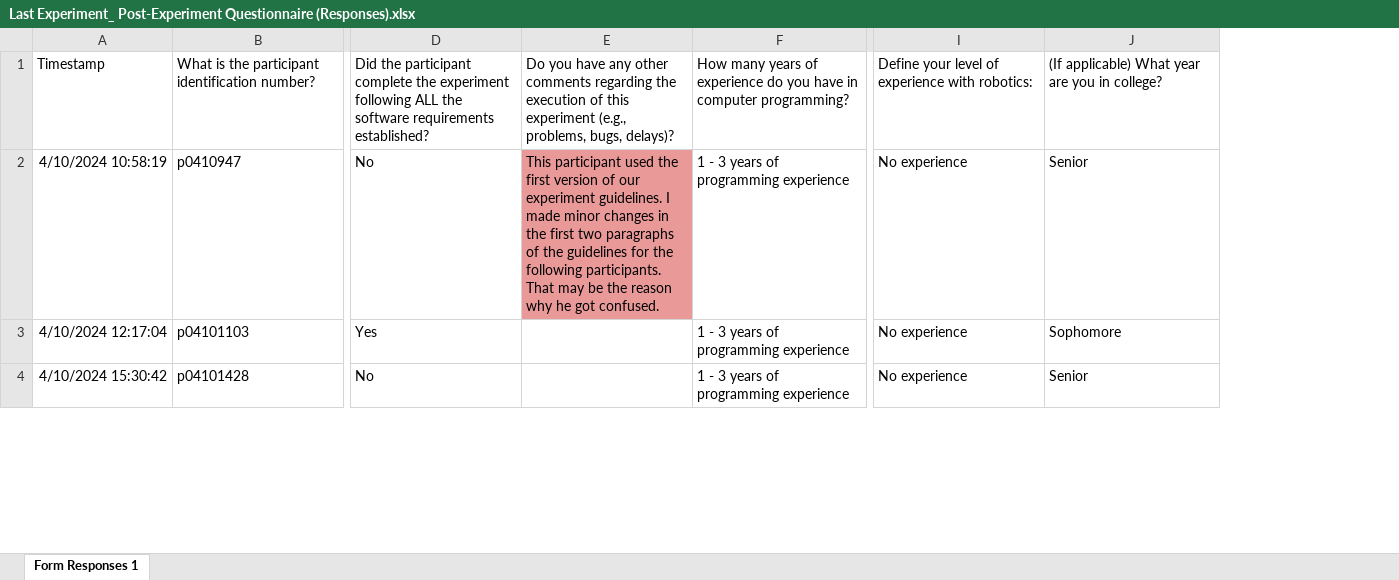
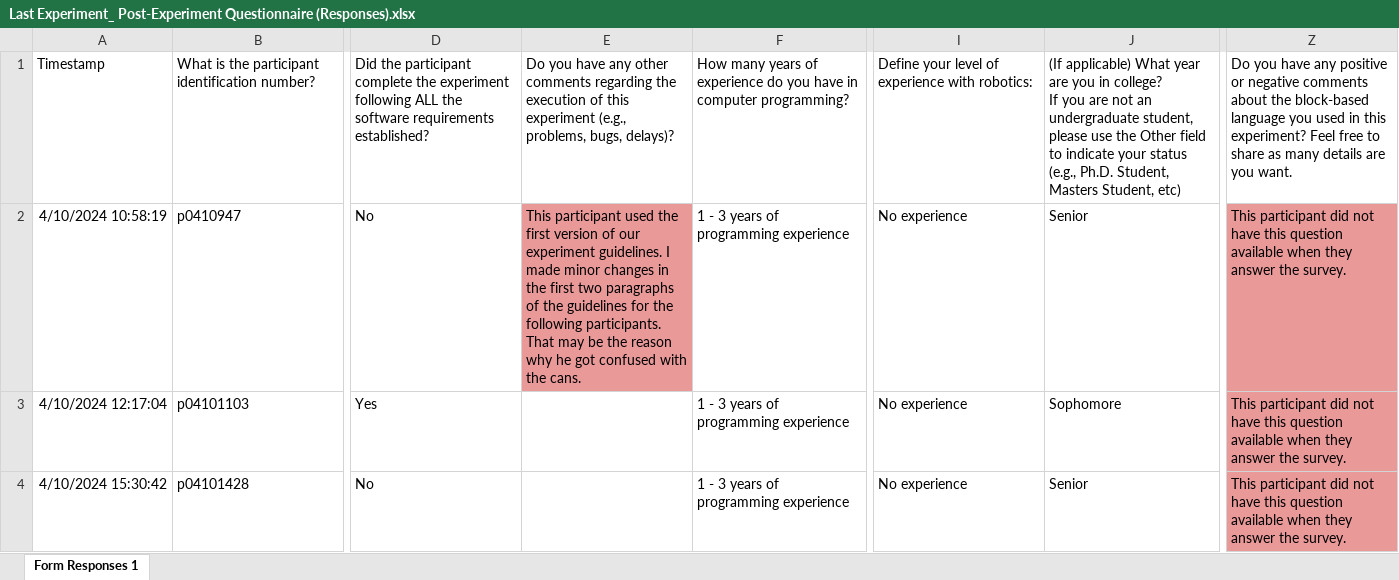
Before and after one commit to fronchetti/robot, an Excel workbook: Last Experiment_ Post-Experiment Questionnaire (Responses).xlsx, sheet Form Responses 1, drawn as a sheet; only a part is shown, gaps mark what is left out; values as stored, in another font and other column widths than the file's, no borders; charts and pictures not drawn; ↵ is a line break in a cell; the diff covers the shown part only; the diff names each change by its address in the sheet, - before the commit and + after, or states it on an @@ line.

Commit message:
More data from participants

```diff
--- a/Last Experiment_ Post-Experiment Questionnaire (Responses).xlsx (sheet Form Responses 1)
+++ b/Last Experiment_ Post-Experiment Questionnaire (Responses).xlsx (sheet Form Responses 1)
+column Z, rows 1-4: Do you have any positive or negative comments about the block-based language you used in this experiment? Feel free to share as many details are you want. | This participant did not have this question available when they answer the survey. | This participant did not have this question available when they answer the survey. | This participant did not have this question available when they answer the survey.
-J1: …in college?
+J1: …in college? ↵ If you are not an undergraduate student, please use the Other field to indicate your status (e.g., Ph.D. Student, Masters Student, etc)
-E2: …he got confused.
+E2: …he got confused with the cans.
```
Also changed, not shown: 3 added rows and 1 edited cell elsewhere in this sheet, 16 other files.
